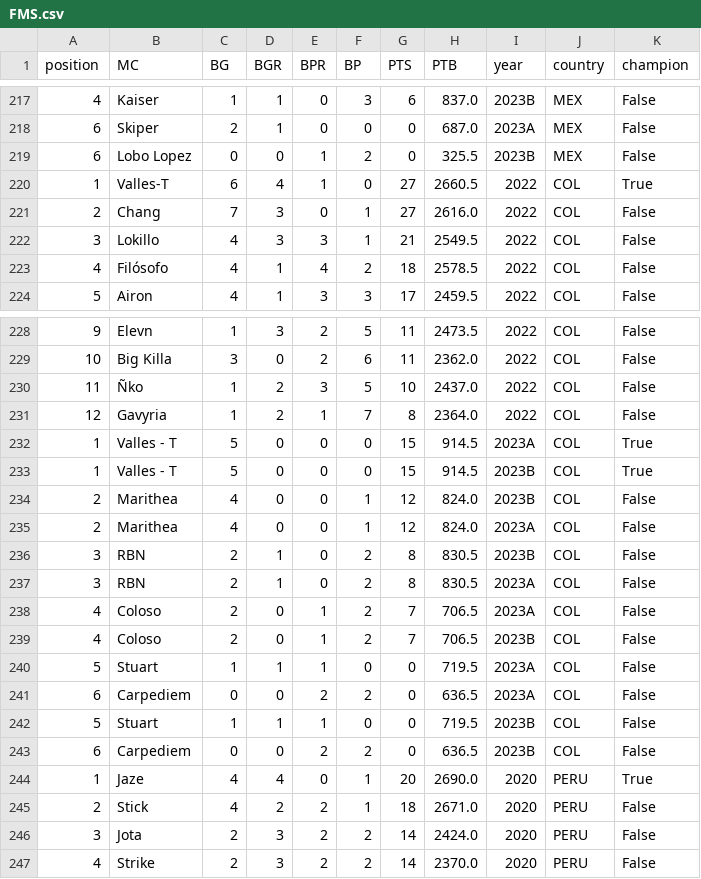
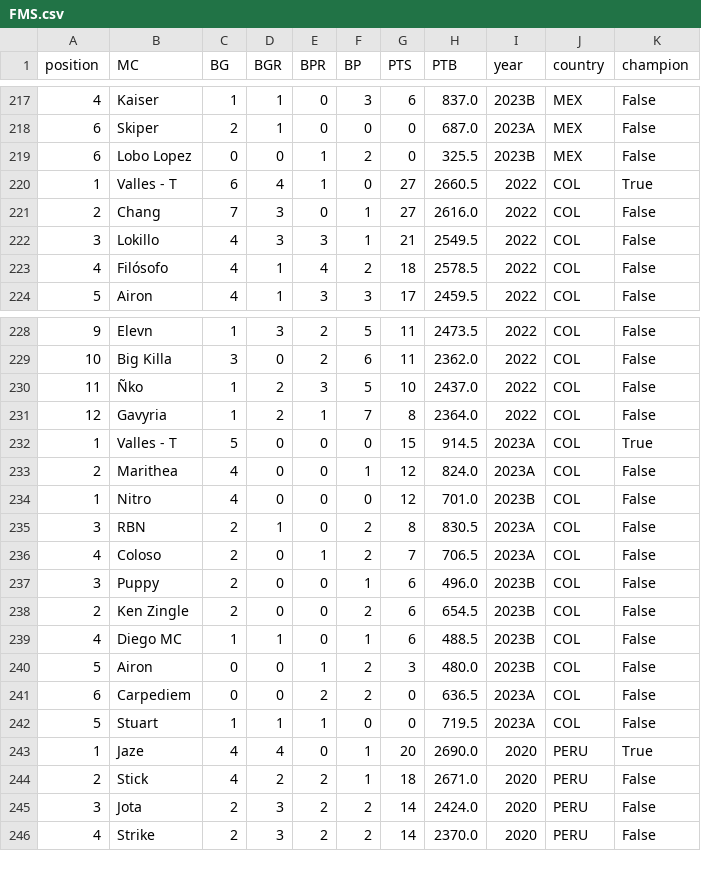
Before and after one commit to Void-CA/FMS, a CSV file: data/FMS.csv, drawn as a sheet; only a part is shown, gaps mark what is left out.

Commit message:
Champions section

```diff
--- a/data/FMS.csv
+++ b/data/FMS.csv
@@ -219,3 +219,3 @@ position,MC,BG,BGR,BPR,BP,PTS,PTB,year,country,champion
 6,Lobo Lopez,0,0,1,2,0,325.5,2023B,MEX,False
-1,Valles-T,6,4,1,0,27,2660.5,2022,COL,True
+1,Valles - T,6,4,1,0,27,2660.5,2022,COL,True
 2,Chang,7,3,0,1,27,2616.0,2022,COL,False
@@ -232,13 +232,12 @@ position,MC,BG,BGR,BPR,BP,PTS,PTB,year,country,champion
 1,Valles - T,5,0,0,0,15,914.5,2023A,COL,True
-1,Valles - T,5,0,0,0,15,914.5,2023B,COL,True
-2,Marithea,4,0,0,1,12,824.0,2023B,COL,False
 2,Marithea,4,0,0,1,12,824.0,2023A,COL,False
-3,RBN,2,1,0,2,8,830.5,2023B,COL,False
+1,Nitro,4,0,0,0,12,701.0,2023B,COL,False
 3,RBN,2,1,0,2,8,830.5,2023A,COL,False
 4,Coloso,2,0,1,2,7,706.5,2023A,COL,False
-4,Coloso,2,0,1,2,7,706.5,2023B,COL,False
+3,Puppy,2,0,0,1,6,496.0,2023B,COL,False
+2,Ken Zingle,2,0,0,2,6,654.5,2023B,COL,False
+4,Diego MC,1,1,0,1,6,488.5,2023B,COL,False
+5,Airon,0,0,1,2,3,480.0,2023B,COL,False
+6,Carpediem,0,0,2,2,0,636.5,2023A,COL,False
 5,Stuart,1,1,1,0,0,719.5,2023A,COL,False
-6,Carpediem,0,0,2,2,0,636.5,2023A,COL,False
-5,Stuart,1,1,1,0,0,719.5,2023B,COL,False
-6,Carpediem,0,0,2,2,0,636.5,2023B,COL,False
 1,Jaze,4,4,0,1,20,2690.0,2020,PERU,True
```
Also changed, not shown: 4 other files.
